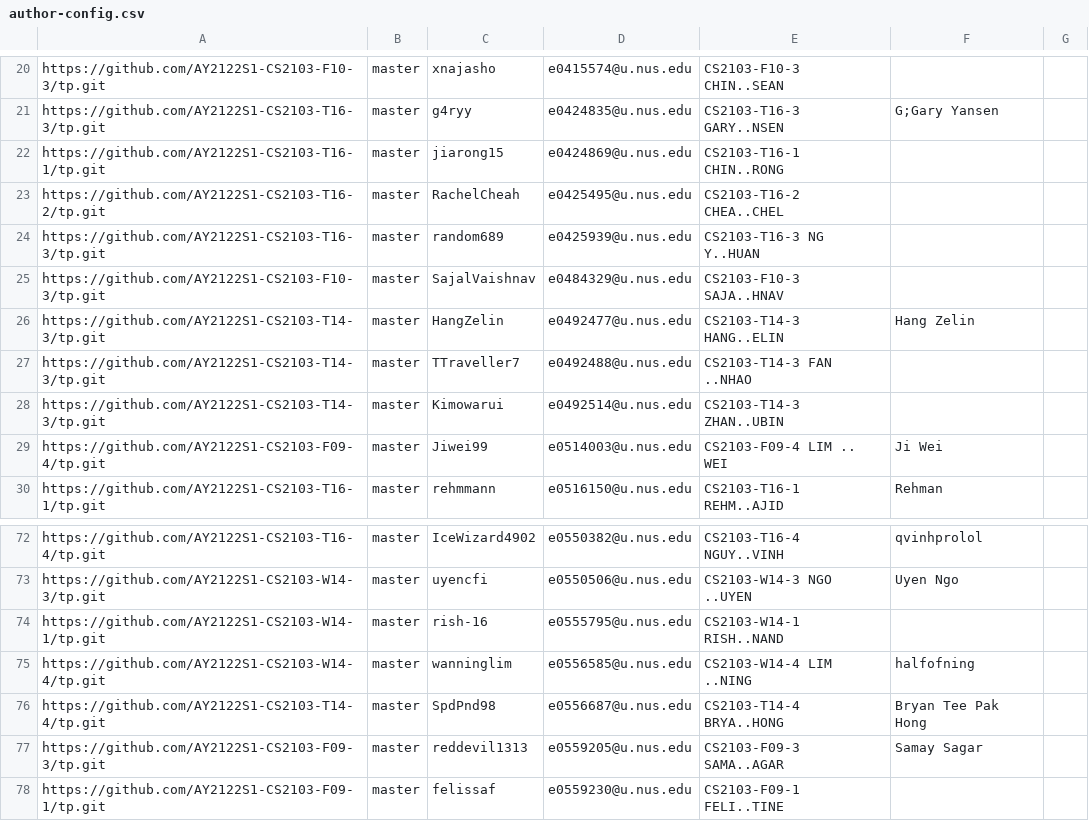
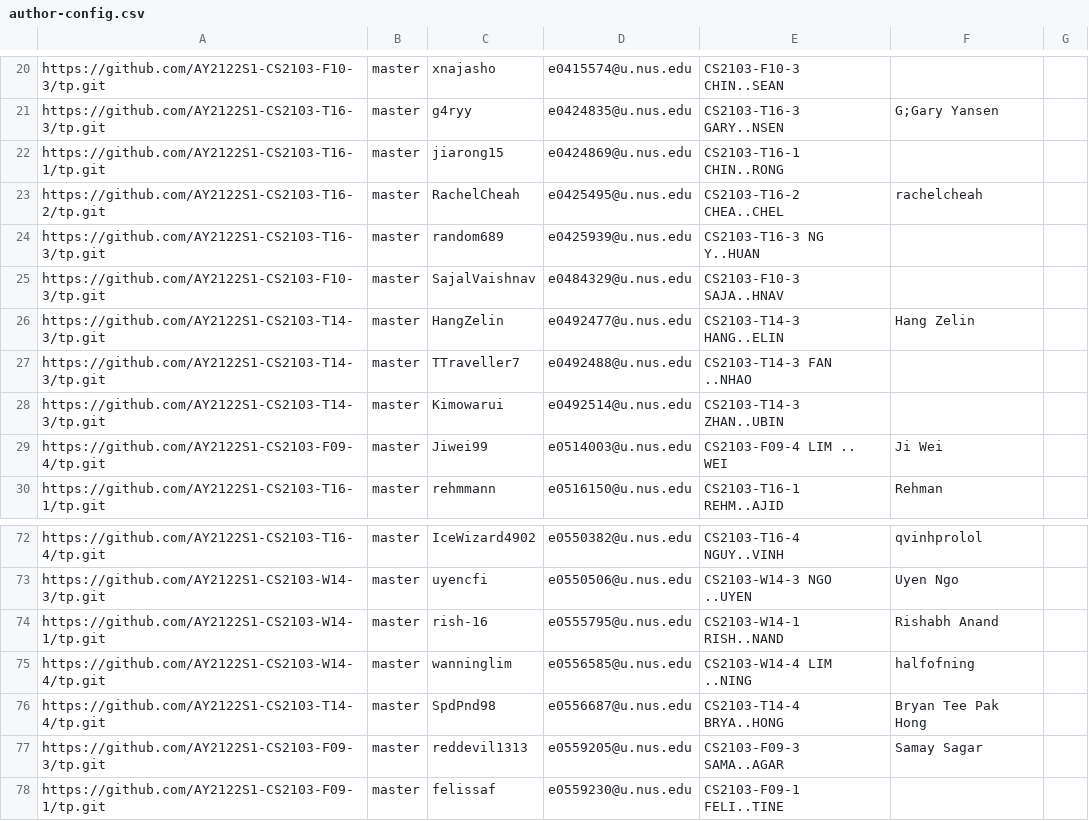
Before and after one commit to nus-cs2103-AY2122S1/tp-dashboard, a CSV file: configs/author-config.csv, drawn as a sheet; only a part is shown, gaps mark what is left out.

Commit message:
Update configs

```diff
--- a/configs/author-config.csv
+++ b/configs/author-config.csv
@@ -22,3 +22,3 @@ https://github.com/AY2122S1-CS2103-T16-3/tp.git,master,g4ryy,e0424835@u.nus.edu,
 https://github.com/AY2122S1-CS2103-T16-1/tp.git,master,jiarong15,e0424869@u.nus.edu,CS2103-T16-1 CHIN..RONG,,
-https://github.com/AY2122S1-CS2103-T16-2/tp.git,master,RachelCheah,e0425495@u.nus.edu,CS2103-T16-2 CHEA..CHEL,,
+https://github.com/AY2122S1-CS2103-T16-2/tp.git,master,RachelCheah,e0425495@u.nus.edu,CS2103-T16-2 CHEA..CHEL,rachelcheah,
 https://github.com/AY2122S1-CS2103-T16-3/tp.git,master,random689,e0425939@u.nus.edu,CS2103-T16-3 NG Y..HUAN,,
@@ -73,3 +73,3 @@ https://github.com/AY2122S1-CS2103-T16-4/tp.git,master,IceWizard4902,e0550382@u.
 https://github.com/AY2122S1-CS2103-W14-3/tp.git,master,uyencfi,e0550506@u.nus.edu,CS2103-W14-3 NGO ..UYEN,Uyen Ngo,
-https://github.com/AY2122S1-CS2103-W14-1/tp.git,master,rish-16,e0555795@u.nus.edu,CS2103-W14-1 RISH..NAND,,
+https://github.com/AY2122S1-CS2103-W14-1/tp.git,master,rish-16,e0555795@u.nus.edu,CS2103-W14-1 RISH..NAND,Rishabh Anand,
 https://github.com/AY2122S1-CS2103-W14-4/tp.git,master,wanninglim,e0556585@u.nus.edu,CS2103-W14-4 LIM ..NING,halfofning,
```
